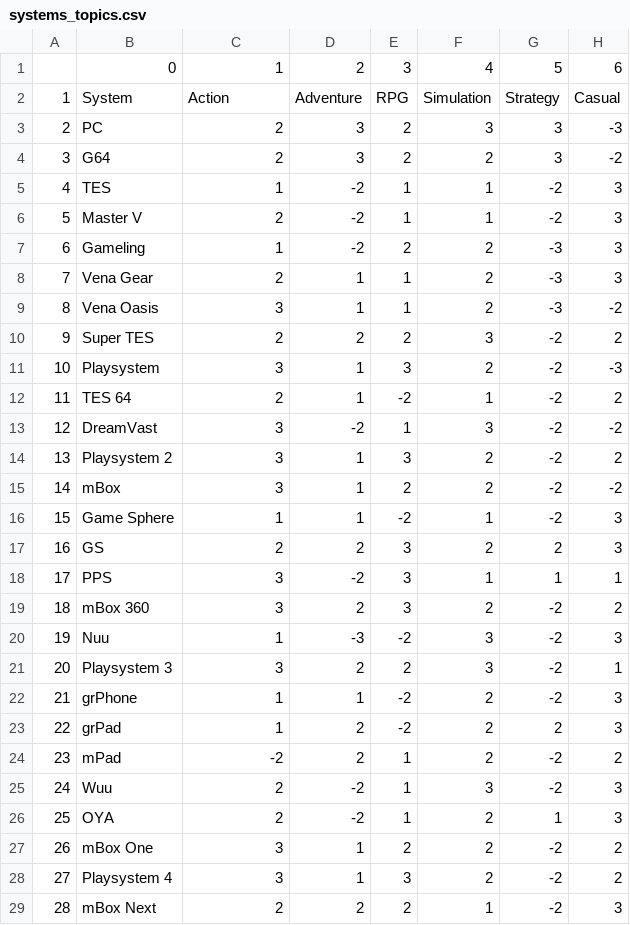
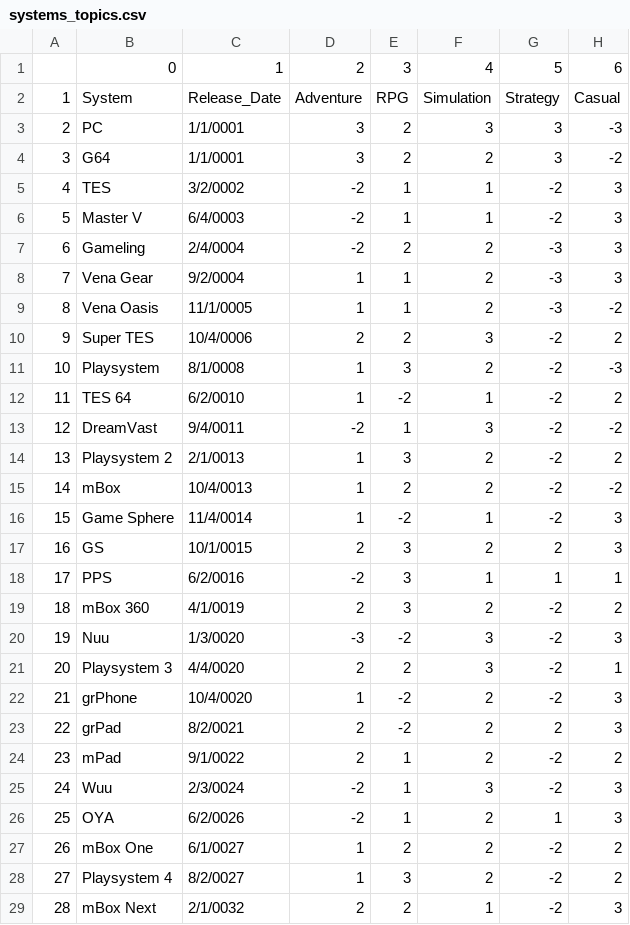
Before and after one commit to narz0001/Game-Release-Tool---Game-Dev-Tycoon-Steam, a CSV file: systems_topics.csv, drawn as a sheet; only a part is shown; the diff covers the shown part only.

```diff
--- a/systems_topics.csv
+++ b/systems_topics.csv
@@ -1,29 +1,29 @@
 ,0,1,2,3,4,5,6
-1,System,Action,Adventure,RPG,Simulation,Strategy,Casual
-2,PC,2,3,2,3,3,-3
-3,G64,2,3,2,2,3,-2
-4,TES,1,-2,1,1,-2,3
-5,Master V,2,-2,1,1,-2,3
-6,Gameling,1,-2,2,2,-3,3
-7,Vena Gear,2,1,1,2,-3,3
-8,Vena Oasis,3,1,1,2,-3,-2
-9,Super TES,2,2,2,3,-2,2
-10,Playsystem,3,1,3,2,-2,-3
-11,TES 64,2,1,-2,1,-2,2
-12,DreamVast,3,-2,1,3,-2,-2
-13,Playsystem 2,3,1,3,2,-2,2
-14,mBox,3,1,2,2,-2,-2
-15,Game Sphere,1,1,-2,1,-2,3
-16,GS,2,2,3,2,2,3
-17,PPS,3,-2,3,1,1,1
-18,mBox 360,3,2,3,2,-2,2
-19,Nuu,1,-3,-2,3,-2,3
-20,Playsystem 3,3,2,2,3,-2,1
-21,grPhone,1,1,-2,2,-2,3
-22,grPad,1,2,-2,2,2,3
-23,mPad,-2,2,1,2,-2,2
-24,Wuu,2,-2,1,3,-2,3
-25,OYA,2,-2,1,2,1,3
-26,mBox One,3,1,2,2,-2,2
-27,Playsystem 4,3,1,3,2,-2,2
-28,mBox Next,2,2,2,1,-2,3
+1,System,Release_Date,Adventure,RPG,Simulation,Strategy,Casual
+2,PC,1/1/0001,3,2,3,3,-3
+3,G64,1/1/0001,3,2,2,3,-2
+4,TES,3/2/0002,-2,1,1,-2,3
+5,Master V,6/4/0003,-2,1,1,-2,3
+6,Gameling,2/4/0004,-2,2,2,-3,3
+7,Vena Gear,9/2/0004,1,1,2,-3,3
+8,Vena Oasis,11/1/0005,1,1,2,-3,-2
+9,Super TES,10/4/0006,2,2,3,-2,2
+10,Playsystem,8/1/0008,1,3,2,-2,-3
+11,TES 64,6/2/0010,1,-2,1,-2,2
+12,DreamVast,9/4/0011,-2,1,3,-2,-2
+13,Playsystem 2,2/1/0013,1,3,2,-2,2
+14,mBox,10/4/0013,1,2,2,-2,-2
+15,Game Sphere,11/4/0014,1,-2,1,-2,3
+16,GS,10/1/0015,2,3,2,2,3
+17,PPS,6/2/0016,-2,3,1,1,1
+18,mBox 360,4/1/0019,2,3,2,-2,2
+19,Nuu,1/3/0020,-3,-2,3,-2,3
+20,Playsystem 3,4/4/0020,2,2,3,-2,1
+21,grPhone,10/4/0020,1,-2,2,-2,3
+22,grPad,8/2/0021,2,-2,2,2,3
+23,mPad,9/1/0022,2,1,2,-2,2
+24,Wuu,2/3/0024,-2,1,3,-2,3
+25,OYA,6/2/0026,-2,1,2,1,3
+26,mBox One,6/1/0027,1,2,2,-2,2
+27,Playsystem 4,8/2/0027,1,3,2,-2,2
+28,mBox Next,2/1/0032,2,2,1,-2,3
```
Also changed, not shown: 1 edited cell elsewhere in this file, systems_audience.csv, 1 other file.
